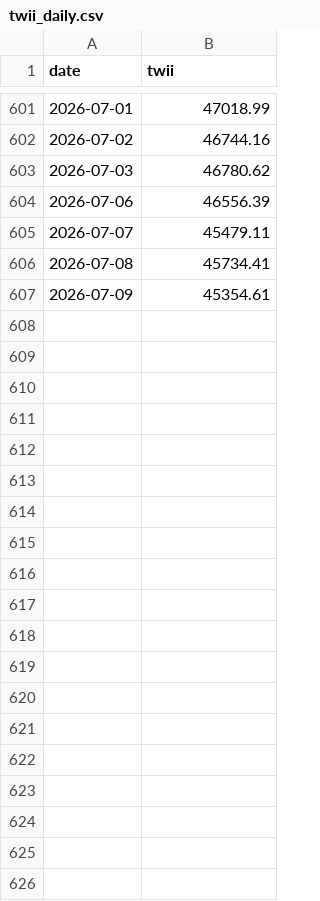
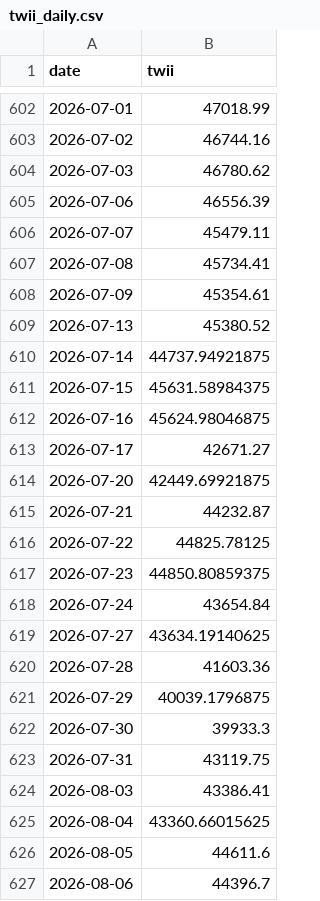
Before and after one commit to clarencechien/AIFactor, a CSV file: data/processed/twii_daily.csv, drawn as a sheet; only a part is shown, gaps mark what is left out; the diff covers the shown part only; the diff names each change by its address in the sheet, - before the commit and + after, or states it on an @@ line.

```diff
--- a/data/processed/twii_daily.csv
+++ b/data/processed/twii_daily.csv
+row 609: 2026-07-13 | 45380.52
+row 610: 2026-07-14 | 44737.94921875
+row 611: 2026-07-15 | 45631.58984375
+row 612: 2026-07-16 | 45624.98046875
+row 613: 2026-07-17 | 42671.27
+row 614: 2026-07-20 | 42449.69921875
+row 615: 2026-07-21 | 44232.87
+row 616: 2026-07-22 | 44825.78125
+row 617: 2026-07-23 | 44850.80859375
+row 618: 2026-07-24 | 43654.84
+row 619: 2026-07-27 | 43634.19140625
+row 620: 2026-07-28 | 41603.36
+row 621: 2026-07-29 | 40039.1796875
+row 622: 2026-07-30 | 39933.3
+row 623: 2026-07-31 | 43119.75
+row 624: 2026-08-03 | 43386.41
+row 625: 2026-08-04 | 43360.66015625
+row 626: 2026-08-05 | 44611.6
+row 627: 2026-08-06 | 44396.7
```
Also changed, not shown: 62 added rows elsewhere in this file, data/processed/shares_outstanding.csv, 4 other files.
